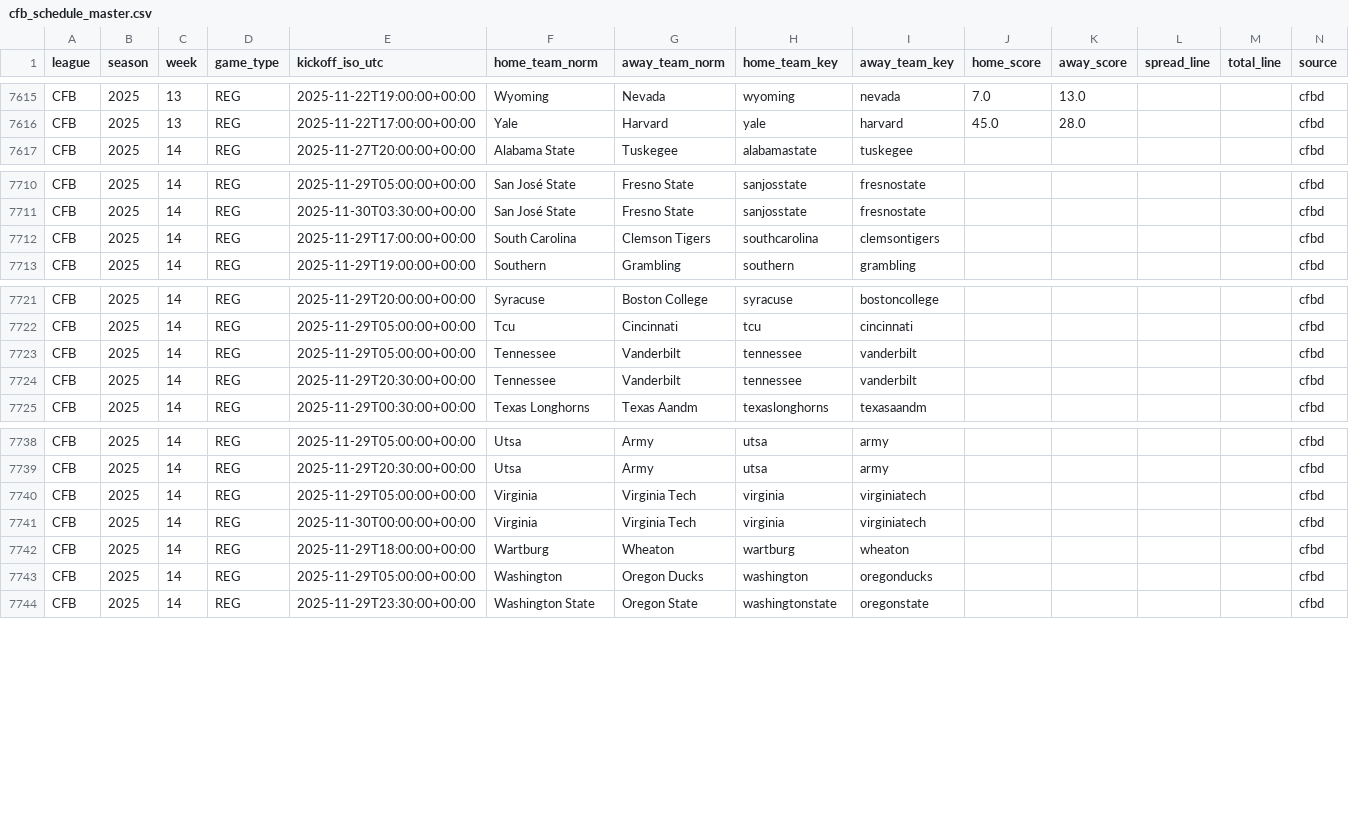
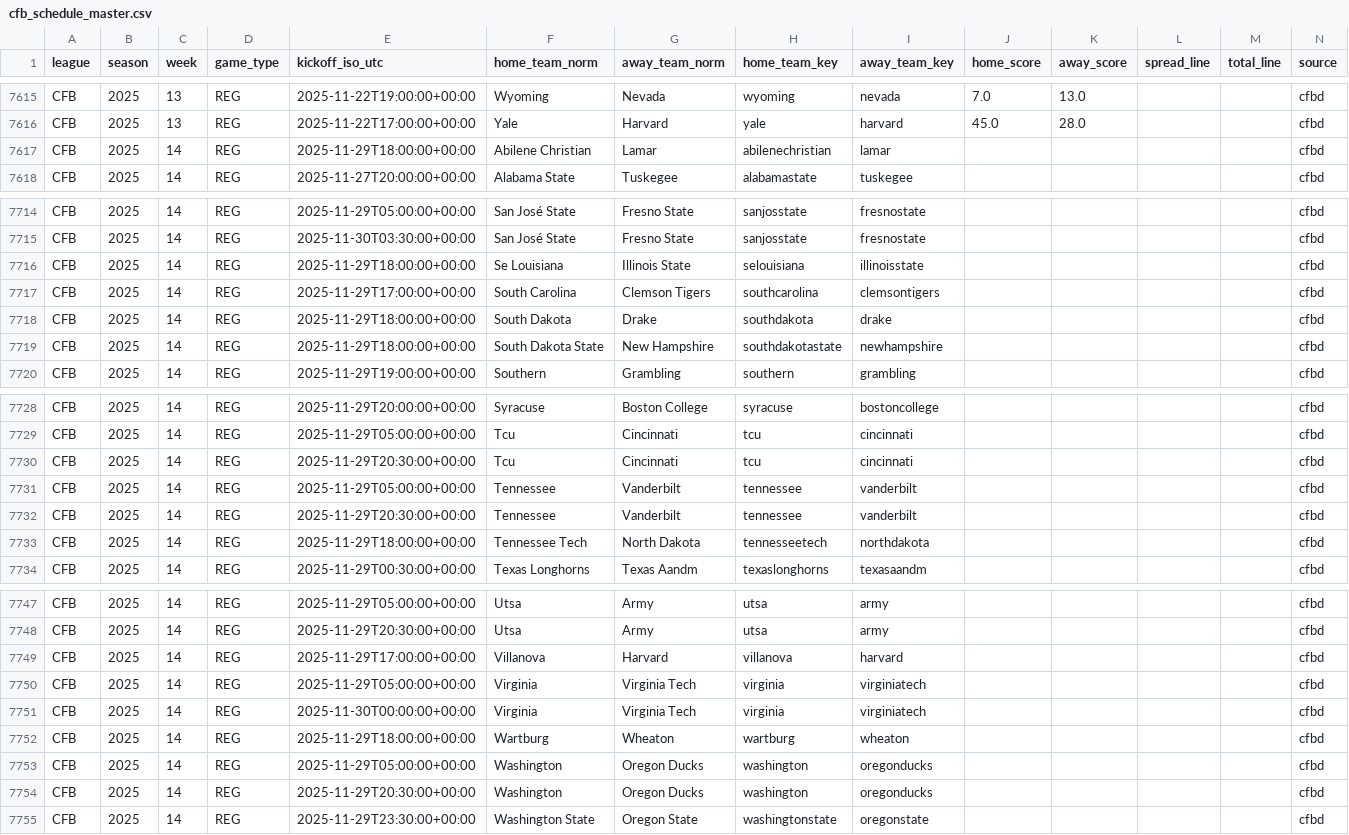
Before and after one commit to llampwall/football-statfinder, a CSV file: out/master/cfb_schedule_master.csv, drawn as a sheet; only a part is shown, gaps mark what is left out; the diff covers the shown part only.

```diff
--- a/out/master/cfb_schedule_master.csv
+++ b/out/master/cfb_schedule_master.csv
@@ -7616,2 +7616,3 @@ CFB,2025,13,REG,2025-11-22T19:00:00+00:00,Wyoming,Nevada,wyoming,nevada,7.0,13.0
 CFB,2025,13,REG,2025-11-22T17:00:00+00:00,Yale,Harvard,yale,harvard,45.0,28.0,,,cfbd
+CFB,2025,14,REG,2025-11-29T18:00:00+00:00,Abilene Christian,Lamar,abilenechristian,lamar,,,,,cfbd
 CFB,2025,14,REG,2025-11-27T20:00:00+00:00,Alabama State,Tuskegee,alabamastate,tuskegee,,,,,cfbd
@@ -7711,3 +7715,6 @@ CFB,2025,14,REG,2025-11-29T05:00:00+00:00,San José State,Fresno State,sanjossta
 CFB,2025,14,REG,2025-11-30T03:30:00+00:00,San José State,Fresno State,sanjosstate,fresnostate,,,,,cfbd
+CFB,2025,14,REG,2025-11-29T18:00:00+00:00,Se Louisiana,Illinois State,selouisiana,illinoisstate,,,,,cfbd
 CFB,2025,14,REG,2025-11-29T17:00:00+00:00,South Carolina,Clemson Tigers,southcarolina,clemsontigers,,,,,cfbd
+CFB,2025,14,REG,2025-11-29T18:00:00+00:00,South Dakota,Drake,southdakota,drake,,,,,cfbd
+CFB,2025,14,REG,2025-11-29T18:00:00+00:00,South Dakota State,New Hampshire,southdakotastate,newhampshire,,,,,cfbd
 CFB,2025,14,REG,2025-11-29T19:00:00+00:00,Southern,Grambling,southern,grambling,,,,,cfbd
@@ -7722,4 +7729,6 @@ CFB,2025,14,REG,2025-11-29T20:00:00+00:00,Syracuse,Boston College,syracuse,bosto
 CFB,2025,14,REG,2025-11-29T05:00:00+00:00,Tcu,Cincinnati,tcu,cincinnati,,,,,cfbd
+CFB,2025,14,REG,2025-11-29T20:30:00+00:00,Tcu,Cincinnati,tcu,cincinnati,,,,,cfbd
 CFB,2025,14,REG,2025-11-29T05:00:00+00:00,Tennessee,Vanderbilt,tennessee,vanderbilt,,,,,cfbd
 CFB,2025,14,REG,2025-11-29T20:30:00+00:00,Tennessee,Vanderbilt,tennessee,vanderbilt,,,,,cfbd
+CFB,2025,14,REG,2025-11-29T18:00:00+00:00,Tennessee Tech,North Dakota,tennesseetech,northdakota,,,,,cfbd
 CFB,2025,14,REG,2025-11-29T00:30:00+00:00,Texas Longhorns,Texas Aandm,texaslonghorns,texasaandm,,,,,cfbd
@@ -7739,2 +7748,3 @@ CFB,2025,14,REG,2025-11-29T05:00:00+00:00,Utsa,Army,utsa,army,,,,,cfbd
 CFB,2025,14,REG,2025-11-29T20:30:00+00:00,Utsa,Army,utsa,army,,,,,cfbd
+CFB,2025,14,REG,2025-11-29T17:00:00+00:00,Villanova,Harvard,villanova,harvard,,,,,cfbd
 CFB,2025,14,REG,2025-11-29T05:00:00+00:00,Virginia,Virginia Tech,virginia,virginiatech,,,,,cfbd
@@ -7743,2 +7753,3 @@ CFB,2025,14,REG,2025-11-29T18:00:00+00:00,Wartburg,Wheaton,wartburg,wheaton,,,,,
 CFB,2025,14,REG,2025-11-29T05:00:00+00:00,Washington,Oregon Ducks,washington,oregonducks,,,,,cfbd
+CFB,2025,14,REG,2025-11-29T20:30:00+00:00,Washington,Oregon Ducks,washington,oregonducks,,,,,cfbd
 CFB,2025,14,REG,2025-11-29T23:30:00+00:00,Washington State,Oregon State,washingtonstate,oregonstate,,,,,cfbd
```
Also changed, not shown: 4 added rows elsewhere in this file, out/2025_week12/games_week_2025_12.csv, out/2025_week12/league_metrics_2025_12.csv, 23 other files.
